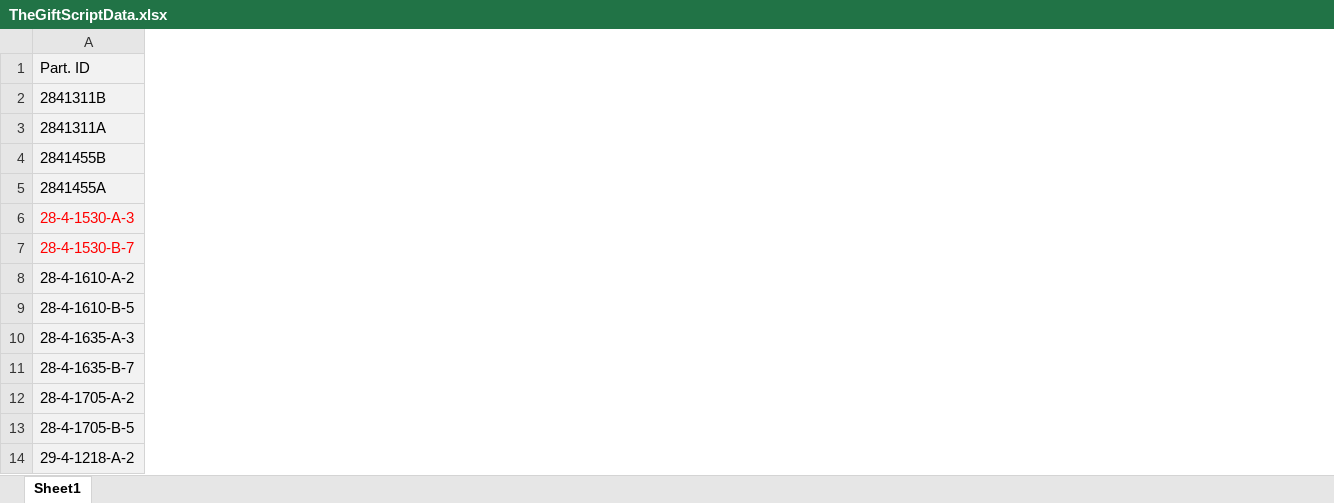
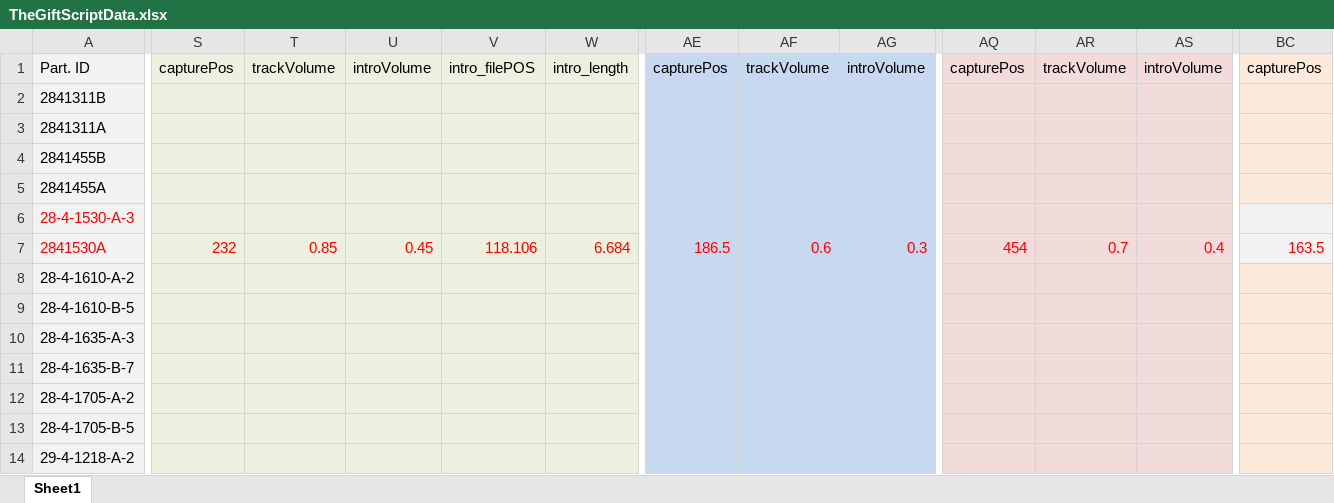
Before and after one commit to cgreenhalgh/The_Rough_Mile, an Excel workbook: Part2_TheGift/TheGiftScriptData.xlsx, sheet Sheet1, drawn as a sheet; only a part is shown, gaps mark what is left out; values as stored, in another font and other column widths than the file's, no borders; removed rows and columns are numbered as before the commit, all else as after; rows hold the shown columns only; the diff covers the shown part only; the diff names each change by its address in the sheet, - before the commit and + after, or states it on an @@ line.

Commit message:
v1 part2 templates

```diff
--- a/Part2_TheGift/TheGiftScriptData.xlsx (sheet Sheet1)
+++ b/Part2_TheGift/TheGiftScriptData.xlsx (sheet Sheet1)
+column S, row 1: capturePos
+column T, row 1: trackVolume
+column U, row 1: introVolume
+column V, row 1: intro_filePOS
+column W, row 1: intro_length
+column AE, row 1: capturePos
+column AF, row 1: trackVolume
+column AG, row 1: introVolume
+column AQ, row 1: capturePos
+column AR, row 1: trackVolume
+column AS, row 1: introVolume
+column BC, row 1: capturePos
-row 7: 28-4-1530-B-7
+row 7: 2841530A | 232 | 0.85 | 0.45 | 118.106 | 6.684 | 186.5 | 0.6 | 0.3 | 454 | 0.7 | 0.4 | 163.5
```
Also changed, not shown: 13 added columns elsewhere in this sheet, 2 other files.
